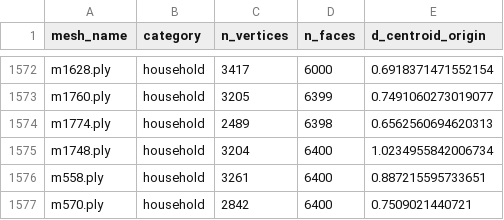
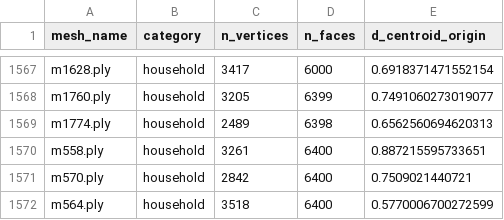
Before and after one commit to alexanderapers/Content-based-3D-shape-retrieval-system, a CSV file: Princeton_normalized_basic_mesh_info.csv, drawn as a sheet; only a part is shown, gaps mark what is left out; the shorter side is filled out with more unchanged rows; the diff covers the shown part only; the diff names each change by its address in the sheet, - before the commit and + after, or states it on an @@ line.

```diff
--- a/Princeton_normalized_basic_mesh_info.csv
+++ b/Princeton_normalized_basic_mesh_info.csv
-row 1575: m1748.ply | household | 3204 | 6400 | 1.0234955842006734
```
Also changed, not shown: 5 removed rows elsewhere in this file, 1 other file.
